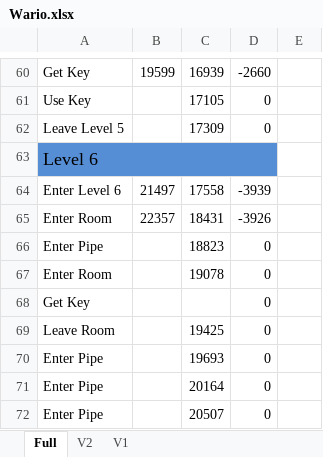
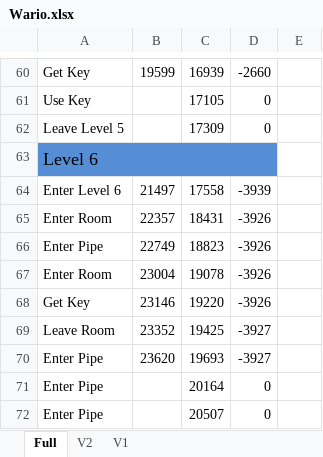
Before and after one commit to MathewWi/adelikat-tas, an Excel workbook: Wario/Wario.xlsx, sheet Full, drawn as a sheet; only a part is shown, gaps mark what is left out; values as stored, in another font and other column widths than the file's, no borders; removed rows and columns are numbered as before the commit, all else as after; the diff names each change by its address in the sheet, - before the commit and + after, or states it on an @@ line.

Commit message:
wario 100% - more level 6 done (activate plunger, go down pipe on way to key)

```diff
--- a/Wario/Wario.xlsx (sheet Full)
+++ b/Wario/Wario.xlsx (sheet Full)
-B66: (empty)
+B66: 22749
-D66:D67: 0
+D66:D67: -3926
-B67: (empty)
+B67: 23004
-row 68: Get Key |  |  | 0
+row 68: Get Key | 23146 | 19220 | -3926
-B69: (empty)
+B69: 23352
-D69:D70: 0
+D69:D70: -3927
-B70: (empty)
+B70: 23620
```
Also changed, not shown: 1 other file.
